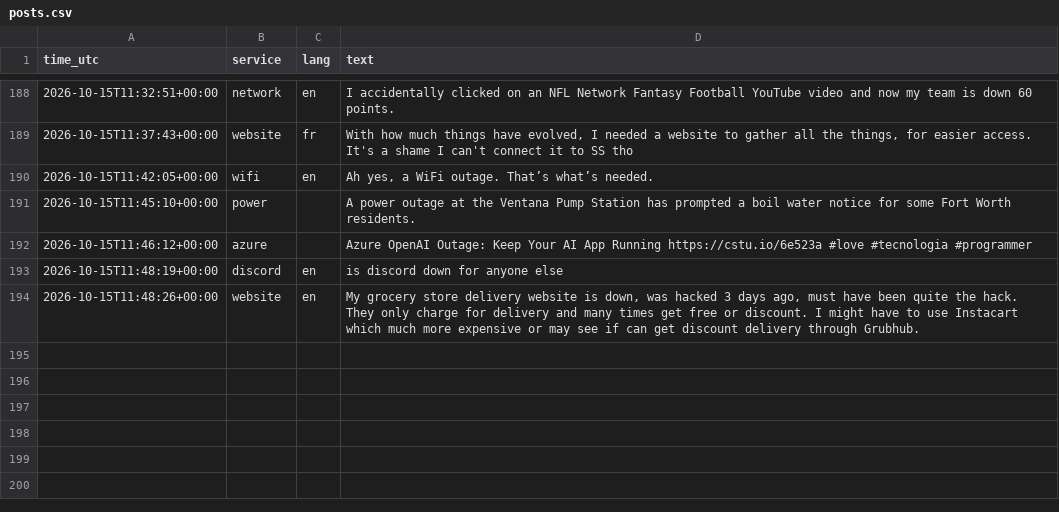
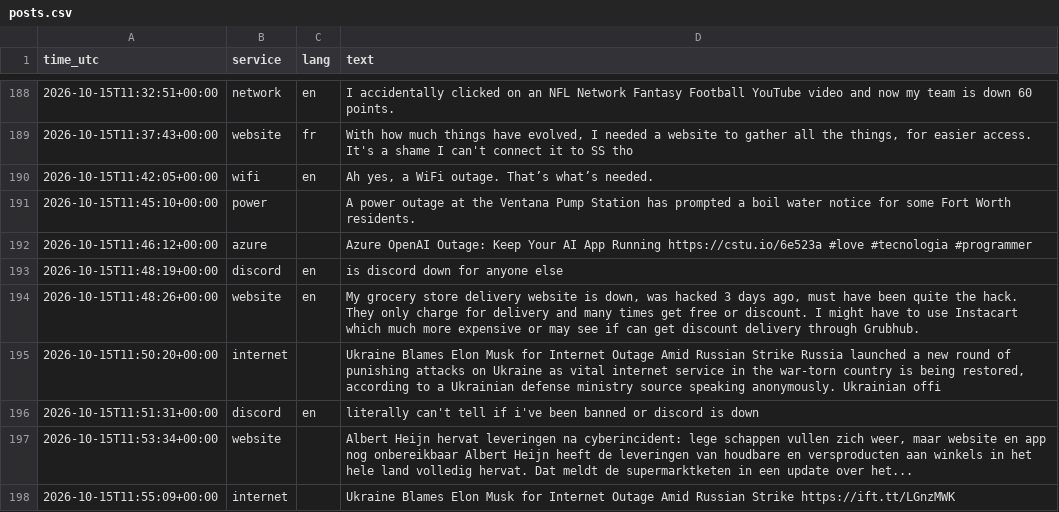
Before and after one commit to 8Y12N/ai4g-portfolio-Yazan_Nemo, a CSV file: Term 1/Week 6/hackathon/data/posts.csv, drawn as a sheet; only a part is shown, gaps mark what is left out.

```diff
--- a/Term 1/Week 6/hackathon/data/posts.csv
+++ b/Term 1/Week 6/hackathon/data/posts.csv
@@ -194 +194,5 @@ time_utc,service,lang,text
 2026-10-15T11:48:26+00:00,website,en,"My grocery store delivery website is down, was hacked 3 days ago, must have been quite the hack. They only charge for delivery and many times get free or discount.  I might have to use Instacart which much more expensive or may see if can get discount delivery through Grubhub. "
+2026-10-15T11:50:20+00:00,internet,,"Ukraine Blames Elon Musk for Internet Outage Amid Russian Strike  Russia launched a new round of punishing attacks on Ukraine as vital internet service in the war-torn country is being restored, according to a Ukrainian defense ministry source speaking anonymously. Ukrainian offi"
+2026-10-15T11:51:31+00:00,discord,en,literally can't tell if i've been banned or discord is down
+2026-10-15T11:53:34+00:00,website,,"Albert Heijn hervat leveringen na cyberincident: lege schappen vullen zich weer, maar website en app nog onbereikbaar  Albert Heijn heeft de leveringen van houdbare en versproducten aan winkels in het hele land volledig hervat. Dat meldt de supermarktketen in een update over het..."
+2026-10-15T11:55:09+00:00,internet,,Ukraine Blames Elon Musk for Internet Outage Amid Russian Strike https://ift.tt/LGnzMWK
```
Also changed, not shown: Term 1/Week 6/hackathon/data/sentiment.csv, 1 other file.
